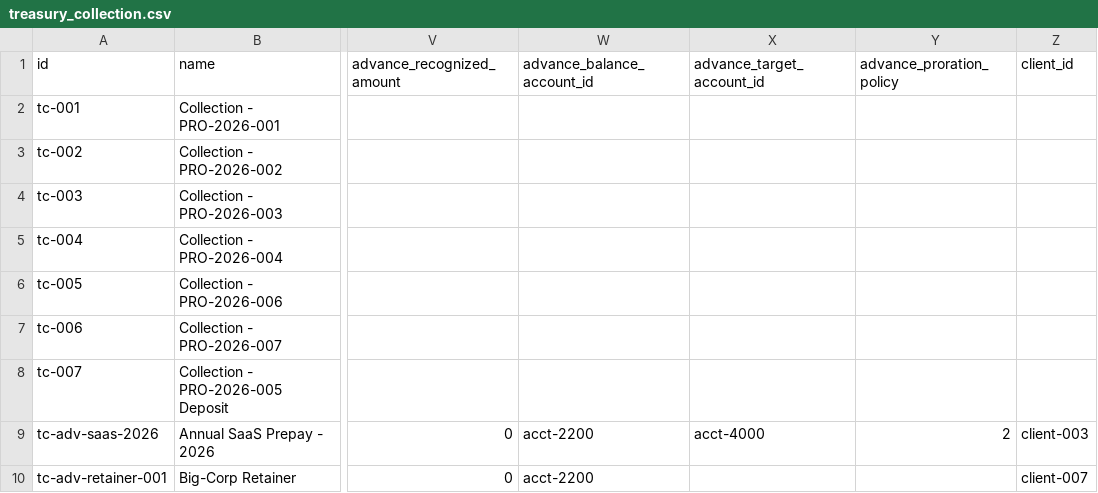
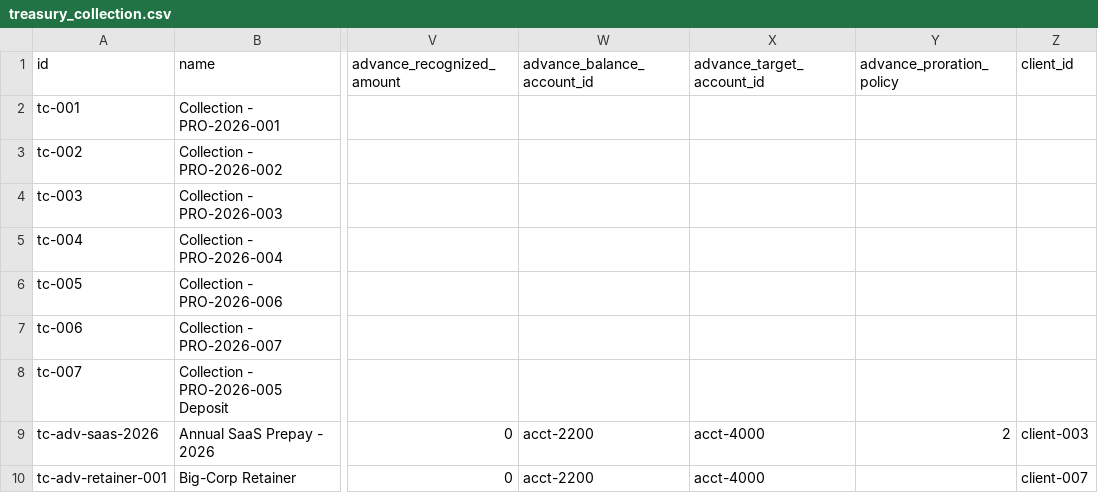
Before and after one commit to erniealice/copya, a CSV file: seeds/professional/treasury_collection.csv, drawn as a sheet; only a part is shown, gaps mark what is left out; the diff names each change by its address in the sheet, - before the commit and + after, or states it on an @@ line.

```diff
--- a/seeds/professional/treasury_collection.csv
+++ b/seeds/professional/treasury_collection.csv
-X10 (advance_target_account_id): (empty)
+X10 (advance_target_account_id): acct-4000
```
